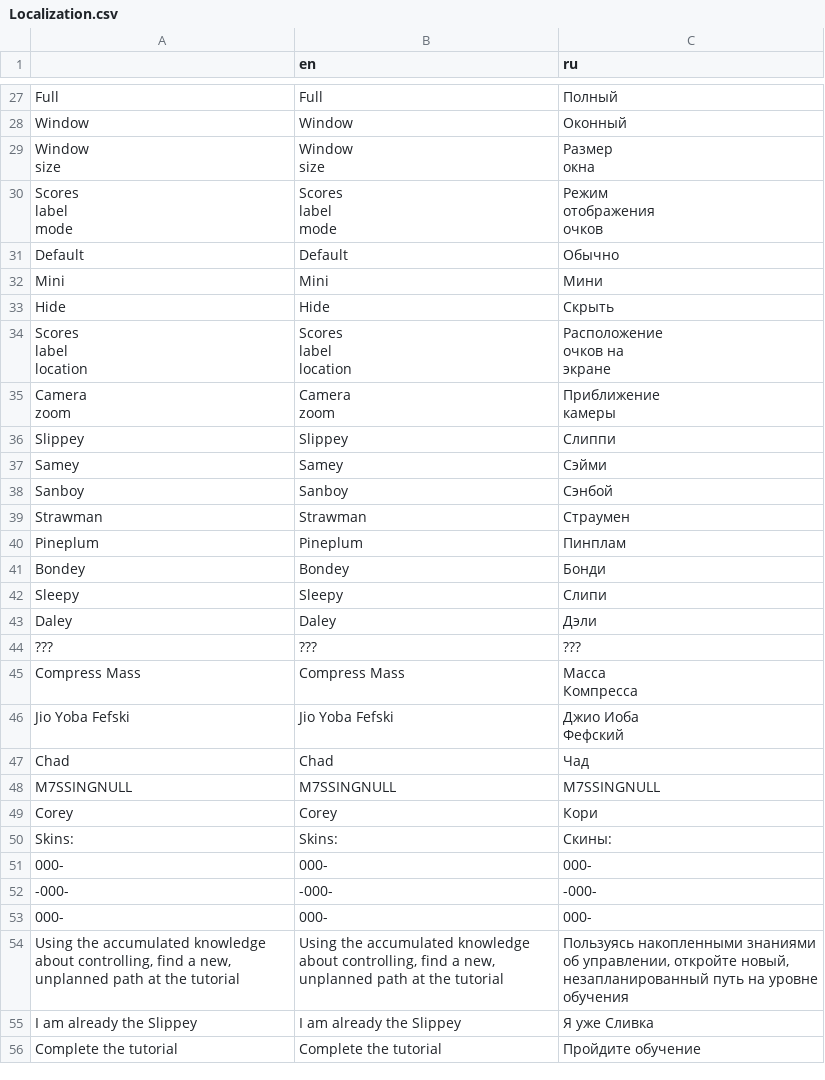
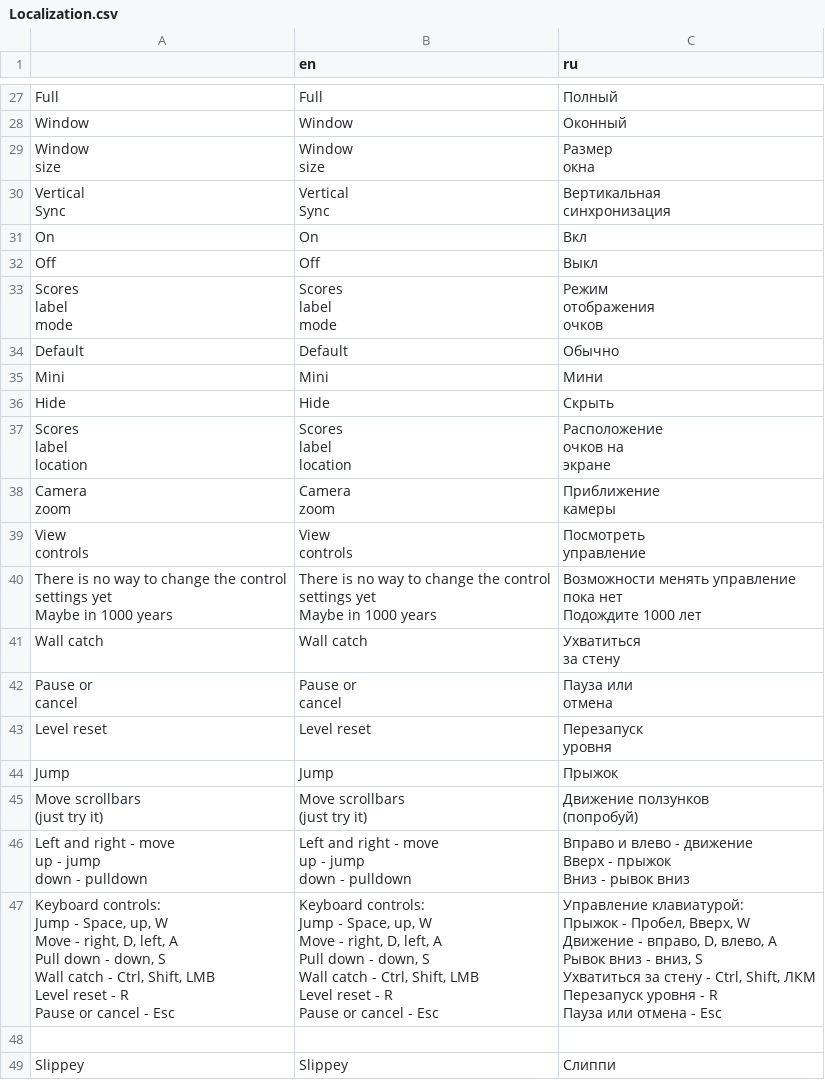
Before and after one commit to Jiofef/Little-Slippey-game, a CSV file: Content/Other/Localization.csv, drawn as a sheet; only a part is shown, gaps mark what is left out; the shorter side is filled out with more unchanged rows; ↵ is a line break in a cell; the diff names each change by its address in the sheet, - before the commit and + after, or states it on an @@ line.

```diff
--- a/Content/Other/Localization.csv
+++ b/Content/Other/Localization.csv
+row 30: Vertical ↵ Sync | Vertical ↵ Sync | Вертикальная ↵ синхронизация
+row 31: On | On | Вкл
+row 32: Off | Off | Выкл
+row 39: View ↵ controls | View ↵ controls | Посмотреть ↵ управление
+row 40: There is no way to change the control ↵ settings yet ↵ Maybe in 1000 years | There is no way to change the control ↵ settings yet ↵ Maybe in 1000 years | Возможности менять управление ↵ пока нет ↵ Подождите 1000 лет
+row 41: Wall catch | Wall catch | Ухватиться ↵ за стену
+row 42: Pause or ↵ cancel | Pause or ↵ cancel | Пауза или ↵ отмена
+row 43: Level reset | Level reset | Перезапуск ↵ уровня
+row 44: Jump | Jump | Прыжок
+row 45: Move scrollbars ↵ (just try it) | Move scrollbars ↵ (just try it) | Движение ползунков ↵ (попробуй)
+row 46: Left and right - move ↵ up - jump ↵ down - pulldown | Left and right - move ↵ up - jump ↵ down - pulldown | Вправо и влево - движение ↵ Вверх - прыжок ↵ Вниз - рывок вниз
+row 47: Keyboard controls: ↵ Jump - Space, up, W ↵ Move - right, D, left, A ↵ Pull down - down, S ↵ Wall catch - Ctrl, Shift, LMB ↵ Level reset - R ↵ Pause or cancel - Esc | Keyboard controls: ↵ Jump - Space, up, W ↵ Move - right, D, left, A ↵ Pull down - down, S ↵ Wall catch - Ctrl, Shift, LMB ↵ Level reset - R ↵ Pause or cancel - Esc | Управление клавиатурой: ↵ Прыжок - Пробел, Вверх, W ↵ Движение - вправо, D, влево, A ↵ Рывок вниз - вниз, S ↵ Ухватиться за стену - Ctrl, Shift, ЛКМ ↵ Перезапуск уровня - R ↵ Пауза или отмена - Esc
+row 48: (empty)
```
Also changed, not shown: 44 other files.
